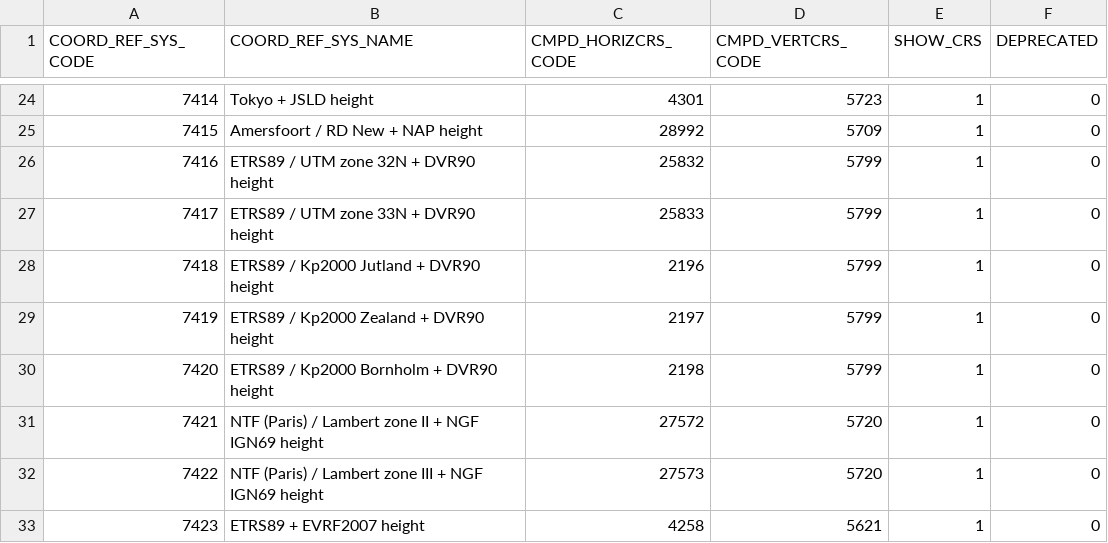
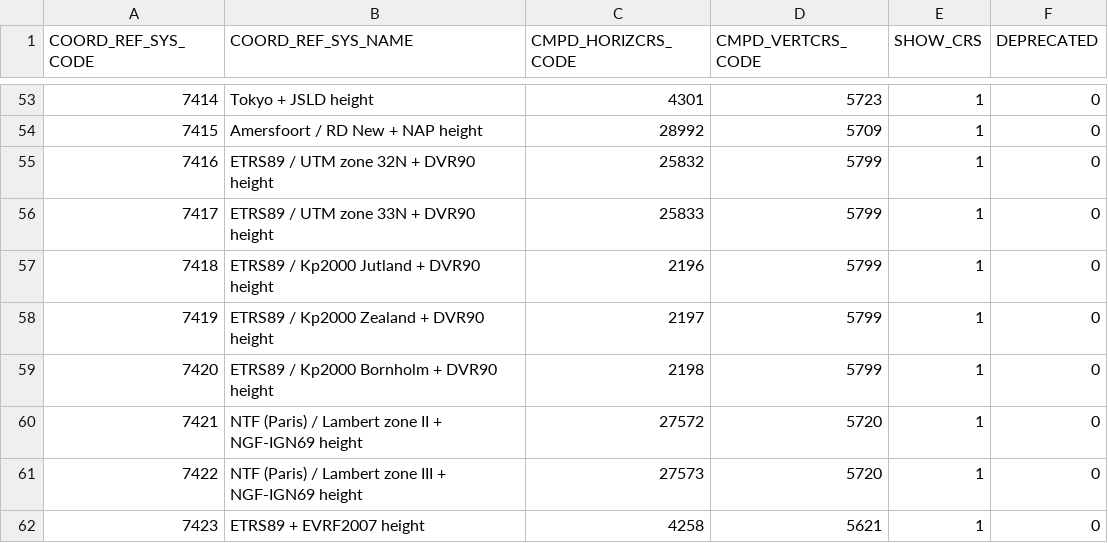
Before and after one commit to miurahr/libgeotiff, a CSV file: csv/compdcs.csv, drawn as a sheet; only a part is shown, gaps mark what is left out; the diff covers the shown part only.

```diff
--- a/csv/compdcs.csv
+++ b/csv/compdcs.csv
@@ -30,4 +59,4 @@
 7420,"ETRS89 / Kp2000 Bornholm + DVR90 height",2198,5799,1,0
-7421,"NTF (Paris) / Lambert zone II + NGF IGN69 height",27572,5720,1,0
-7422,"NTF (Paris) / Lambert zone III + NGF IGN69 height",27573,5720,1,0
+7421,"NTF (Paris) / Lambert zone II + NGF-IGN69 height",27572,5720,1,0
+7422,"NTF (Paris) / Lambert zone III + NGF-IGN69 height",27573,5720,1,0
 7423,"ETRS89 + EVRF2007 height",4258,5621,1,0
```
Also changed, not shown: 29 added rows elsewhere in this file, csv/coordinate_operation_parameter_value.csv, csv/coordinate_system.csv, 19 other files.
